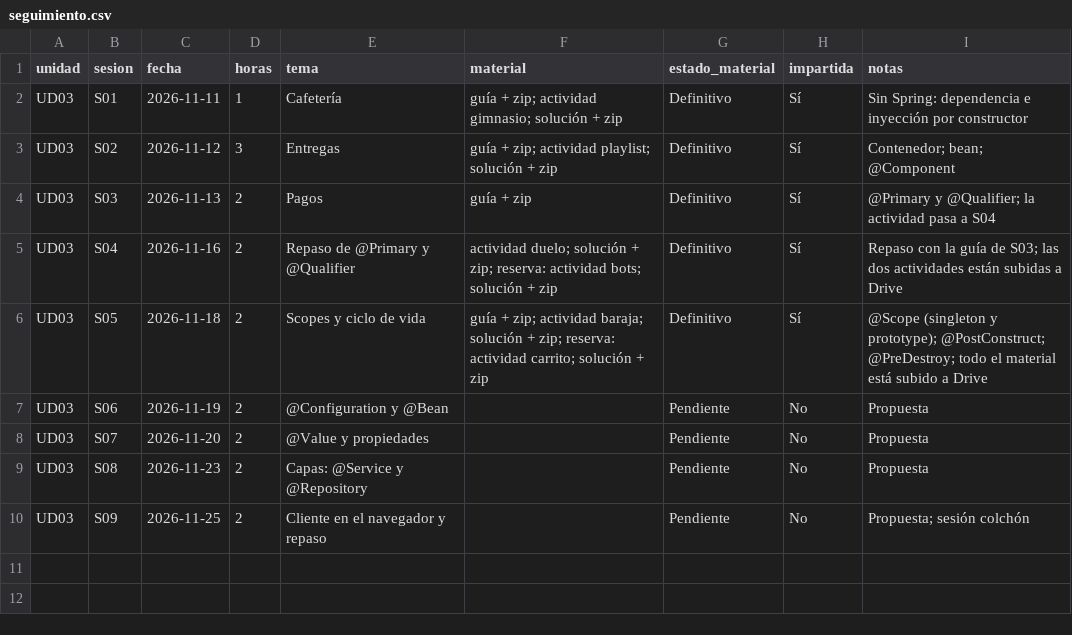
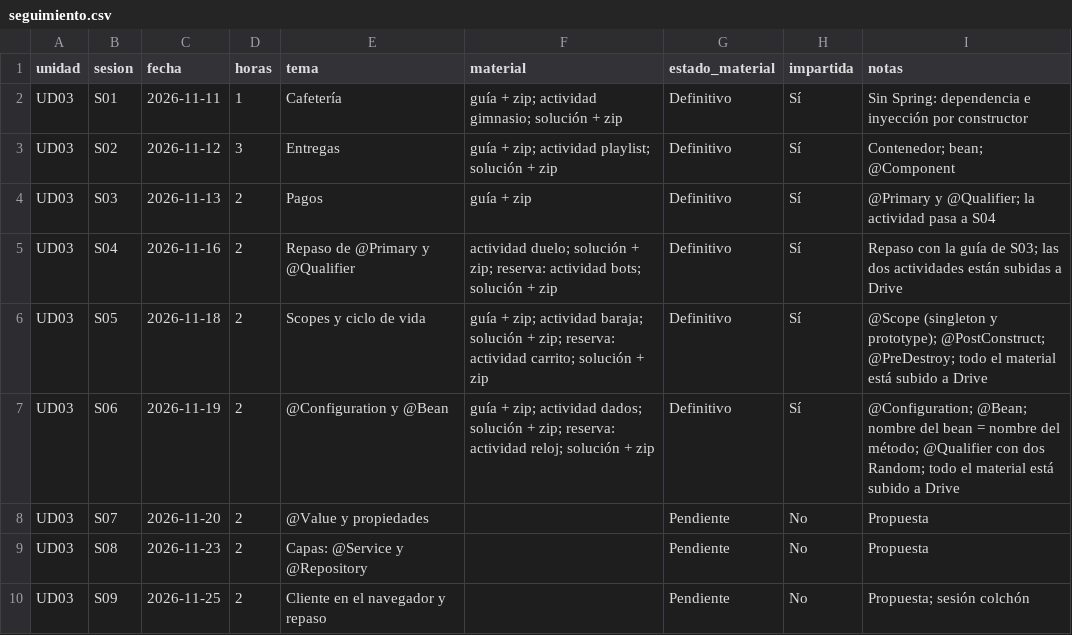
Before and after one commit to JD-CFTIC/accedia-dwes, a CSV file: seguimiento.csv, drawn as a sheet.

```diff
--- a/seguimiento.csv
+++ b/seguimiento.csv
@@ -6,3 +6,3 @@ UD03,S04,2026-11-16,2,Repaso de @Primary y @Qualifier,actividad duelo; solución
 UD03,S05,2026-11-18,2,Scopes y ciclo de vida,guía + zip; actividad baraja; solución + zip; reserva: actividad carrito; solución + zip,Definitivo,Sí,@Scope (singleton y prototype); @PostConstruct; @PreDestroy; todo el material está subido a Drive
-UD03,S06,2026-11-19,2,@Configuration y @Bean,,Pendiente,No,Propuesta
+UD03,S06,2026-11-19,2,@Configuration y @Bean,guía + zip; actividad dados; solución + zip; reserva: actividad reloj; solución + zip,Definitivo,Sí,@Configuration; @Bean; nombre del bean = nombre del método; @Qualifier con dos Random; todo el material está subido a Drive
 UD03,S07,2026-11-20,2,@Value y propiedades,,Pendiente,No,Propuesta
```
Also changed, not shown: 1 other file.
